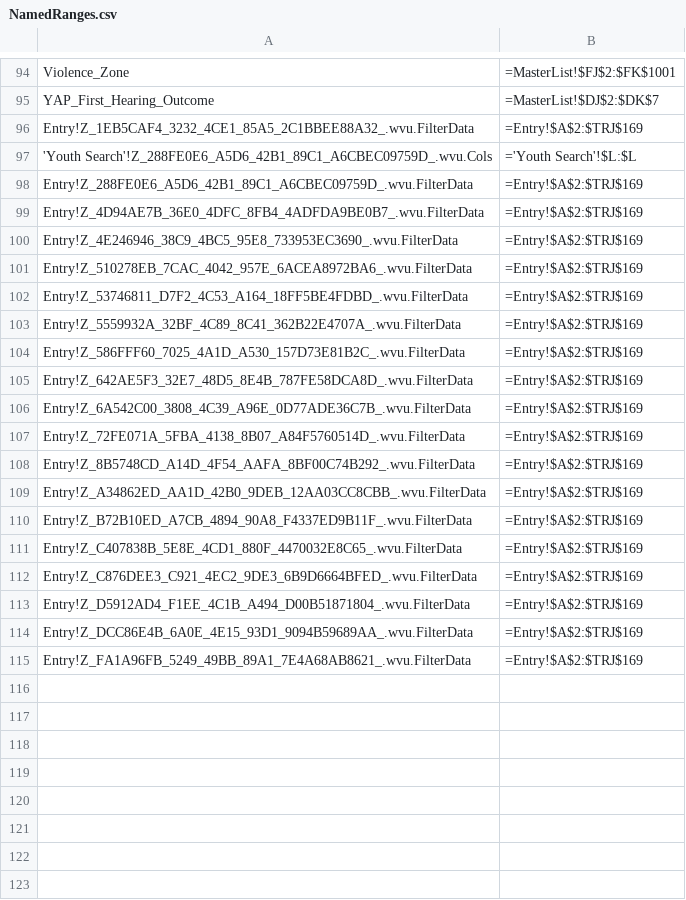
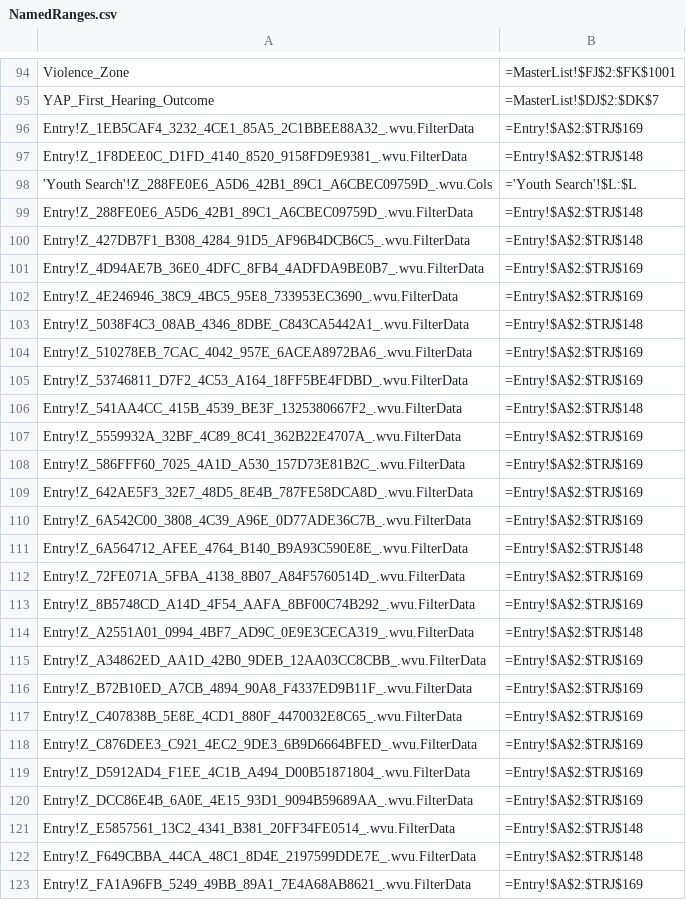
Before and after one commit to AlanLeePhilly/data-tracker, a CSV file: NamedRanges.csv, drawn as a sheet; only a part is shown, gaps mark what is left out.

Commit message:
v178

```diff
--- a/NamedRanges.csv
+++ b/NamedRanges.csv
@@ -96,8 +96,12 @@ YAP_First_Hearing_Outcome,=MasterList!$DJ$2:$DK$7,
 Entry!Z_1EB5CAF4_3232_4CE1_85A5_2C1BBEE88A32_.wvu.FilterData,=Entry!$A$2:$TRJ$169,
+Entry!Z_1F8DEE0C_D1FD_4140_8520_9158FD9E9381_.wvu.FilterData,=Entry!$A$2:$TRJ$148,
 'Youth Search'!Z_288FE0E6_A5D6_42B1_89C1_A6CBEC09759D_.wvu.Cols,='Youth Search'!$L:$L,
-Entry!Z_288FE0E6_A5D6_42B1_89C1_A6CBEC09759D_.wvu.FilterData,=Entry!$A$2:$TRJ$169,
+Entry!Z_288FE0E6_A5D6_42B1_89C1_A6CBEC09759D_.wvu.FilterData,=Entry!$A$2:$TRJ$148,
+Entry!Z_427DB7F1_B308_4284_91D5_AF96B4DCB6C5_.wvu.FilterData,=Entry!$A$2:$TRJ$148,
 Entry!Z_4D94AE7B_36E0_4DFC_8FB4_4ADFDA9BE0B7_.wvu.FilterData,=Entry!$A$2:$TRJ$169,
 Entry!Z_4E246946_38C9_4BC5_95E8_733953EC3690_.wvu.FilterData,=Entry!$A$2:$TRJ$169,
+Entry!Z_5038F4C3_08AB_4346_8DBE_C843CA5442A1_.wvu.FilterData,=Entry!$A$2:$TRJ$148,
 Entry!Z_510278EB_7CAC_4042_957E_6ACEA8972BA6_.wvu.FilterData,=Entry!$A$2:$TRJ$169,
 Entry!Z_53746811_D7F2_4C53_A164_18FF5BE4FDBD_.wvu.FilterData,=Entry!$A$2:$TRJ$169,
+Entry!Z_541AA4CC_415B_4539_BE3F_1325380667F2_.wvu.FilterData,=Entry!$A$2:$TRJ$148,
 Entry!Z_5559932A_32BF_4C89_8C41_362B22E4707A_.wvu.FilterData,=Entry!$A$2:$TRJ$169,
@@ -106,4 +110,6 @@ Entry!Z_642AE5F3_32E7_48D5_8E4B_787FE58DCA8D_.wvu.FilterData,=Entry!$A$2:$TRJ$16
 Entry!Z_6A542C00_3808_4C39_A96E_0D77ADE36C7B_.wvu.FilterData,=Entry!$A$2:$TRJ$169,
+Entry!Z_6A564712_AFEE_4764_B140_B9A93C590E8E_.wvu.FilterData,=Entry!$A$2:$TRJ$148,
 Entry!Z_72FE071A_5FBA_4138_8B07_A84F5760514D_.wvu.FilterData,=Entry!$A$2:$TRJ$169,
 Entry!Z_8B5748CD_A14D_4F54_AAFA_8BF00C74B292_.wvu.FilterData,=Entry!$A$2:$TRJ$169,
+Entry!Z_A2551A01_0994_4BF7_AD9C_0E9E3CECA319_.wvu.FilterData,=Entry!$A$2:$TRJ$148,
 Entry!Z_A34862ED_AA1D_42B0_9DEB_12AA03CC8CBB_.wvu.FilterData,=Entry!$A$2:$TRJ$169,
@@ -114,2 +120,4 @@ Entry!Z_D5912AD4_F1EE_4C1B_A494_D00B51871804_.wvu.FilterData,=Entry!$A$2:$TRJ$16
 Entry!Z_DCC86E4B_6A0E_4E15_93D1_9094B59689AA_.wvu.FilterData,=Entry!$A$2:$TRJ$169,
+Entry!Z_E5857561_13C2_4341_B381_20FF34FE0514_.wvu.FilterData,=Entry!$A$2:$TRJ$148,
+Entry!Z_F649CBBA_44CA_48C1_8D4E_2197599DDE7E_.wvu.FilterData,=Entry!$A$2:$TRJ$148,
 Entry!Z_FA1A96FB_5249_49BB_89A1_7E4A68AB8621_.wvu.FilterData,=Entry!$A$2:$TRJ$169,
```
